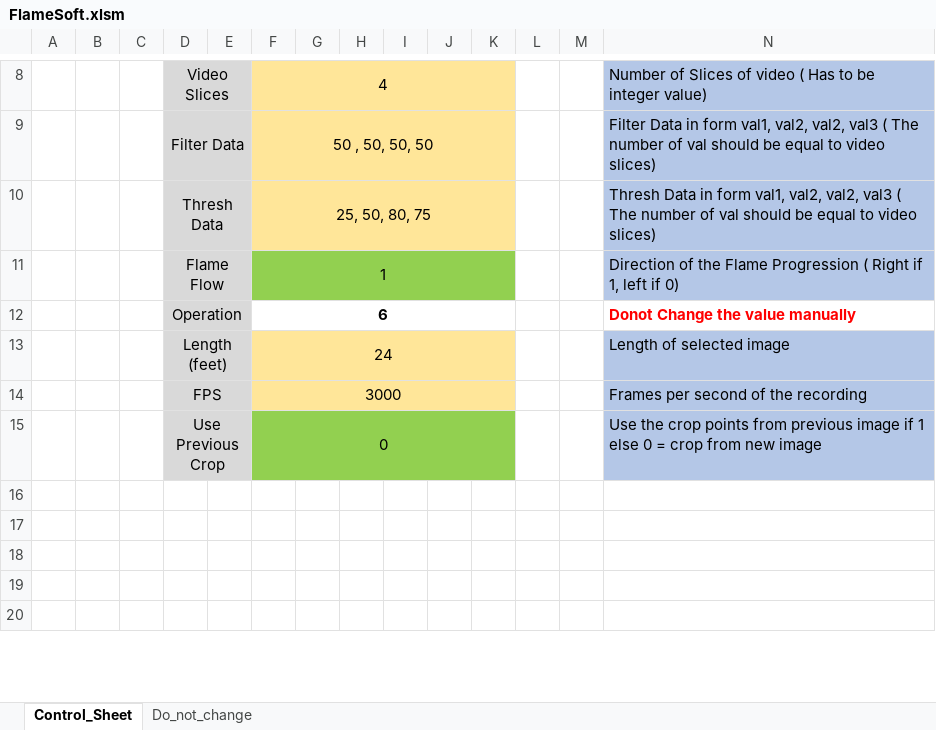
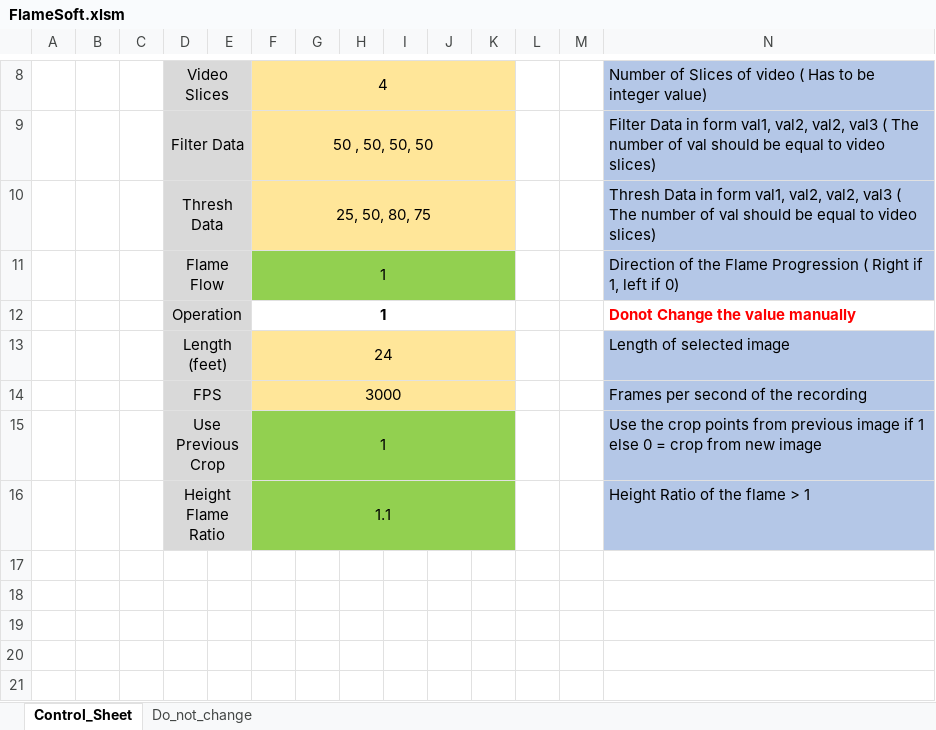
Before and after one commit to mcott123/FlameSoft, an Excel workbook: FlameSoft/FlameSoft.xlsm, sheet Control_Sheet, drawn as a sheet; only a part is shown, gaps mark what is left out; values as stored, in another font and other column widths than the file's, no borders; charts and pictures not drawn; the diff names each change by its address in the sheet, - before the commit and + after, or states it on an @@ line.

Commit message:
Add height variable

```diff
--- a/FlameSoft/FlameSoft.xlsm (sheet Control_Sheet)
+++ b/FlameSoft/FlameSoft.xlsm (sheet Control_Sheet)
-F12: 6
+F12: 1
-F15: 0
+F15: 1
+row 16:  |  |  | Height Flame Ratio |  | 1.1 |  |  |  |  |  |  |  | Height Ratio of the flame > 1
```
Also changed, not shown: charts or pictures.
